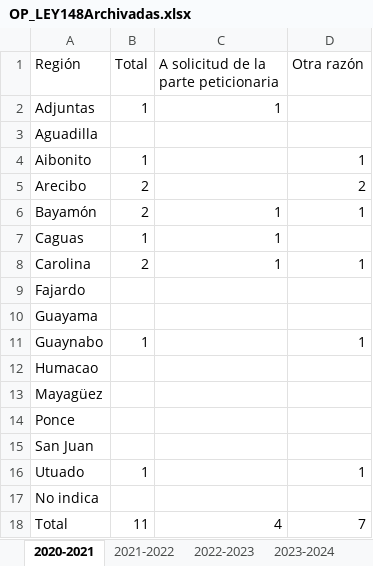
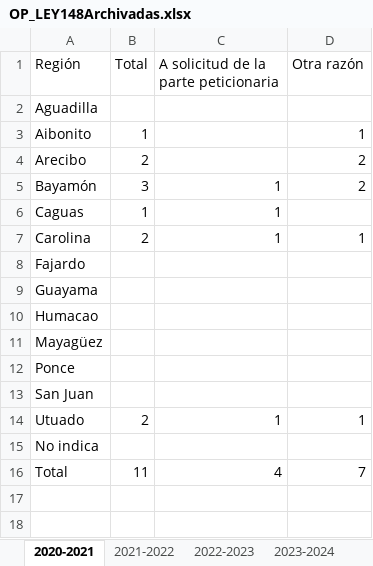
Before and after one commit to EstadisticasPR/ViolenciaGeneroPR, an Excel workbook: data/administracion_de_tribunales/OP_LEY148Archivadas.xlsx, sheet 2020-2021, drawn as a sheet; values as stored, in another font and other column widths than the file's, no borders; removed rows and columns are numbered as before the commit, all else as after; the diff names each change by its address in the sheet, - before the commit and + after, or states it on an @@ line.

```diff
--- a/data/administracion_de_tribunales/OP_LEY148Archivadas.xlsx (sheet 2020-2021)
+++ b/data/administracion_de_tribunales/OP_LEY148Archivadas.xlsx (sheet 2020-2021)
-row 2: Adjuntas | 1 | 1
-B5 (Total): 2
+B5 (Total): 3
-D5 (Otra razón): 1
+D5 (Otra razón): 2
-row 11: Guaynabo | 1 |  | 1
-B14 (Total): 1
+B14 (Total): 2
-C14: (empty)
+C14: 1
```
Also changed, not shown: sheet 2022-2023, sheet 2021-2022, sheet 2023-2024, 2 other files.
